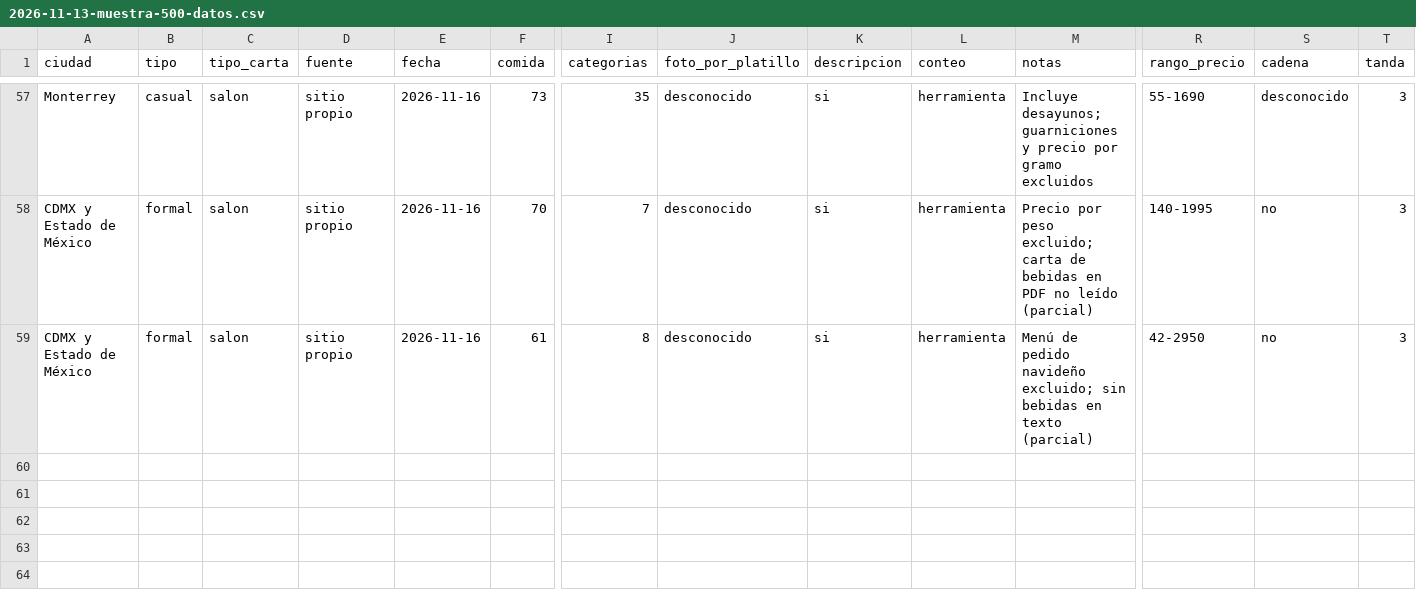
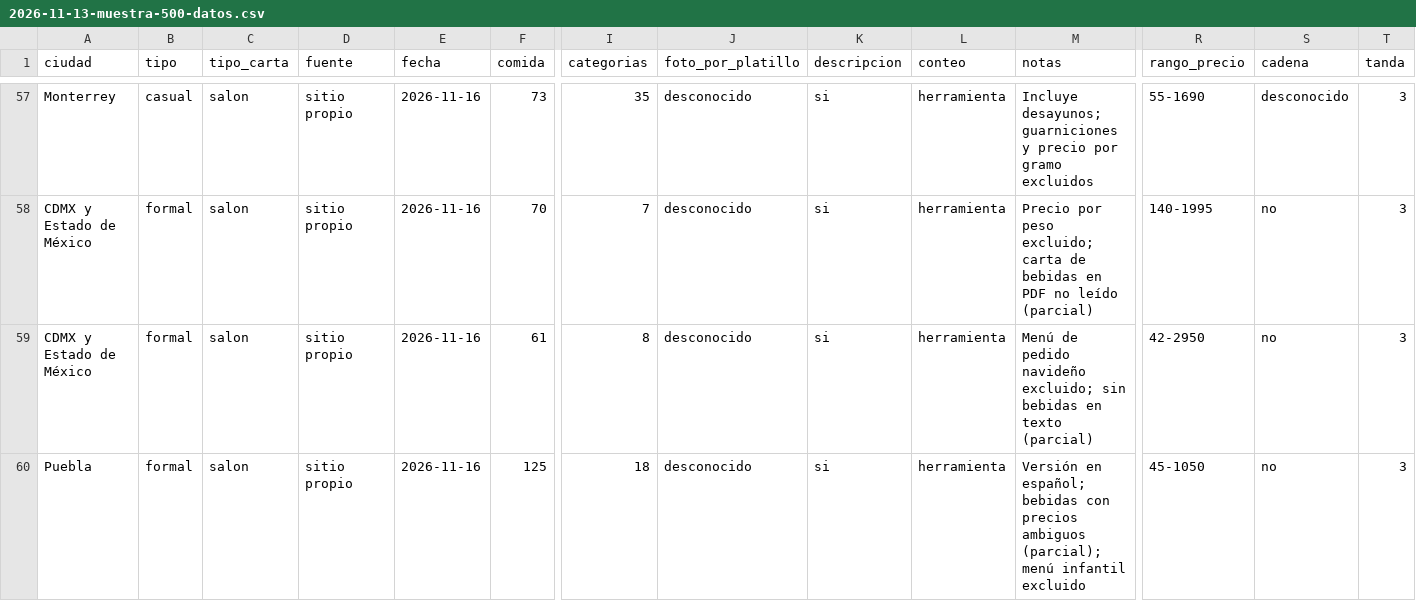
Before and after one commit to KlvinLopez/carta, a CSV file: docs/research/2026-11-13-muestra-500-datos.csv, drawn as a sheet; only a part is shown, gaps mark what is left out; rows hold the shown columns only; the diff names each change by its address in the sheet, - before the commit and + after, or states it on an @@ line.

```diff
--- a/docs/research/2026-11-13-muestra-500-datos.csv
+++ b/docs/research/2026-11-13-muestra-500-datos.csv
+row 60: Puebla | formal | salon | sitio propio | 2026-11-16 | 125 | 18 | desconocido | si | herramienta | Versión en español; bebidas con precios ambiguos (parcial); menú infantil excluido | 45-1050 | no | 3
```
Also changed, not shown: docs/research/2026-11-13-muestra-500-descartes.csv.
